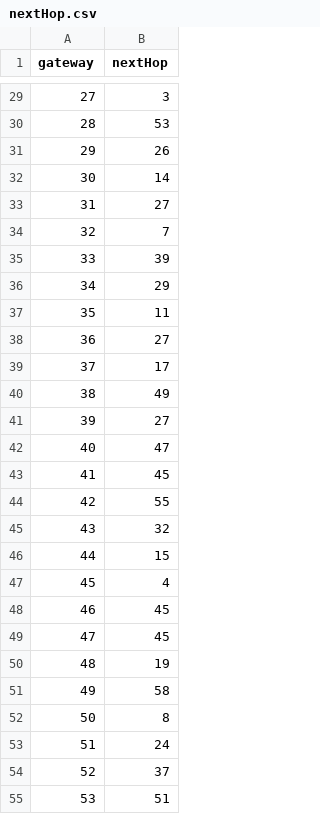
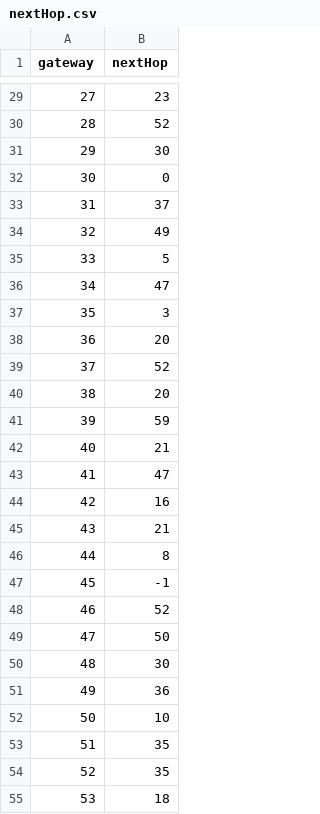
Before and after one commit to JoaoMEspindola/parallelizing_wsn_pso_sollution, a CSV file: InitialConfigTCC/nextHop.csv, drawn as a sheet; only a part is shown, gaps mark what is left out; the diff covers the shown part only.

```diff
--- a/InitialConfigTCC/nextHop.csv
+++ b/InitialConfigTCC/nextHop.csv
@@ -29,27 +29,27 @@ gateway,nextHop
-27,3
-28,53
-29,26
-30,14
-31,27
-32,7
-33,39
-34,29
-35,11
-36,27
-37,17
-38,49
-39,27
-40,47
-41,45
-42,55
-43,32
-44,15
-45,4
-46,45
-47,45
-48,19
-49,58
-50,8
-51,24
-52,37
-53,51
+27,23
+28,52
+29,30
+30,0
+31,37
+32,49
+33,5
+34,47
+35,3
+36,20
+37,52
+38,20
+39,59
+40,21
+41,47
+42,16
+43,21
+44,8
+45,-1
+46,52
+47,50
+48,30
+49,36
+50,10
+51,35
+52,35
+53,18
```
Also changed, not shown: 33 edited cells elsewhere in this file, InitialConfigTCC/network_full.csv, 6 other files.
